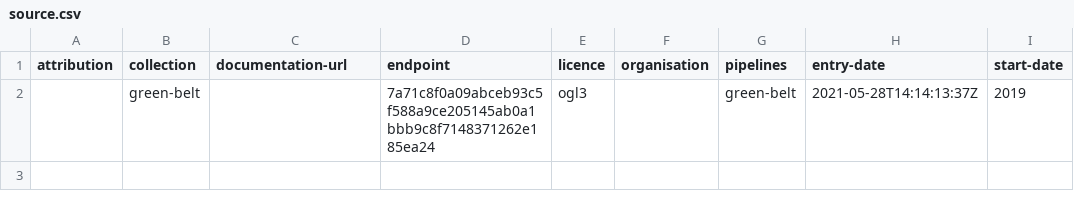
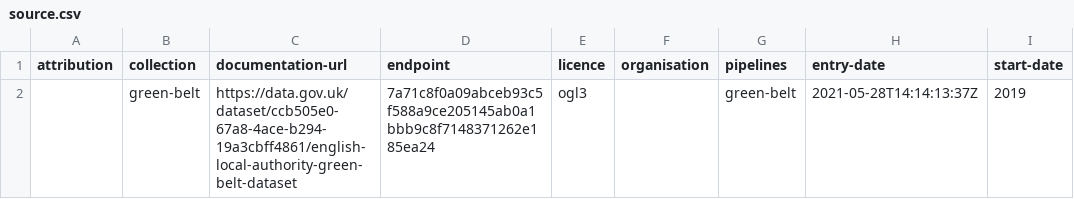
Before and after one commit to digital-land/green-belt-collection, a CSV file: collection/source.csv, drawn as a sheet; only a part is shown; the diff names each change by its address in the sheet, - before the commit and + after, or states it on an @@ line.

Commit message:
Added documentation-url

```diff
--- a/collection/source.csv
+++ b/collection/source.csv
-C2 (documentation-url): (empty)
+C2 (documentation-url): https://data.gov.uk/dataset/ccb505e0-67a8-4ace-b294-19a3cbff4861/english-local-authority-green-belt-dataset
```
